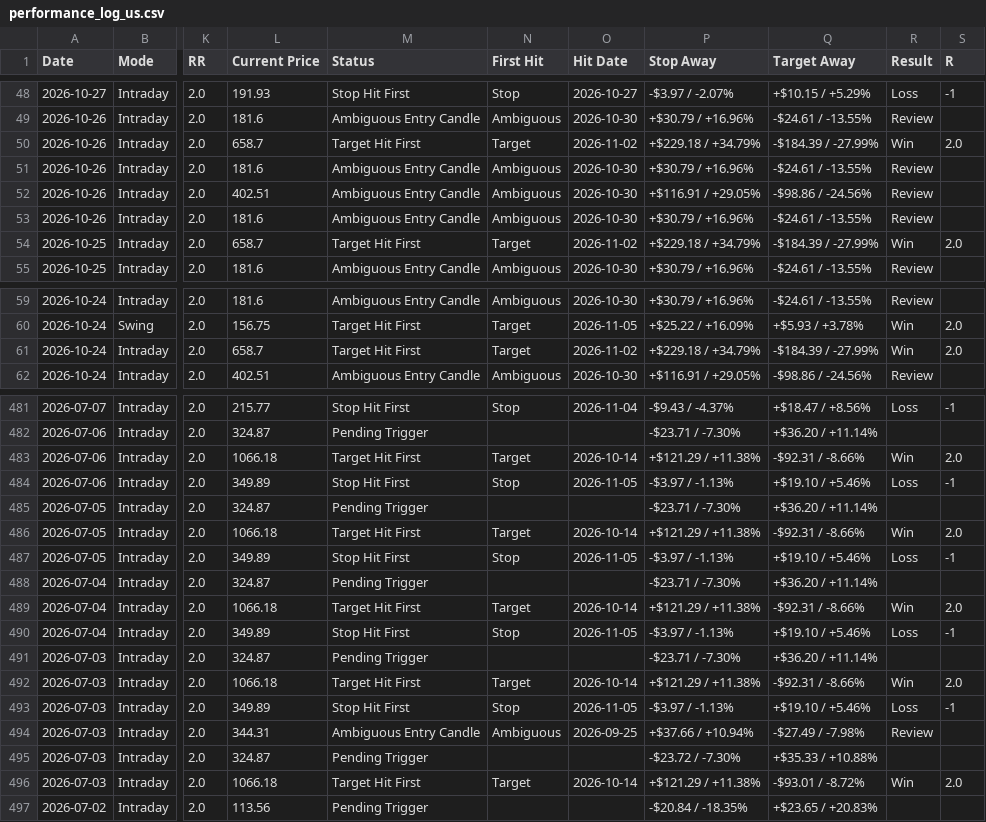
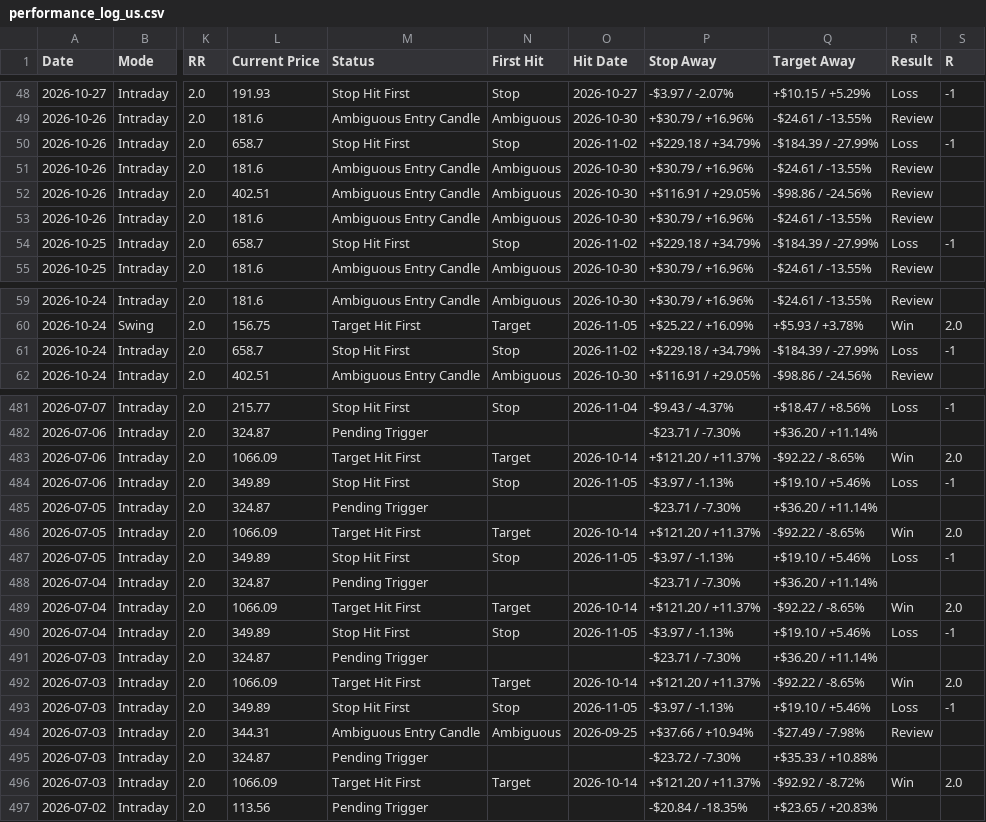
Before and after one commit to pankajmanchnda/swing-trading-scanner-us, a CSV file: performance_log_us.csv, drawn as a sheet; only a part is shown, gaps mark what is left out; the diff covers the shown part only; the diff names each change by its address in the sheet, - before the commit and + after, or states it on an @@ line.

```diff
--- a/performance_log_us.csv
+++ b/performance_log_us.csv
-M50 (Status): Target Hit First
+M50 (Status): Stop Hit First
-N50 (First Hit): Target
+N50 (First Hit): Stop
-R50 (Result): Win
+R50 (Result): Loss
-S50 (R): 2.0
+S50 (R): -1
-M54 (Status): Target Hit First
+M54 (Status): Stop Hit First
-N54 (First Hit): Target
+N54 (First Hit): Stop
-R54 (Result): Win
+R54 (Result): Loss
-S54 (R): 2.0
+S54 (R): -1
-M61 (Status): Target Hit First
+M61 (Status): Stop Hit First
-N61 (First Hit): Target
+N61 (First Hit): Stop
-R61 (Result): Win
+R61 (Result): Loss
-S61 (R): 2.0
+S61 (R): -1
-L483 (Current Price): 1066.18
+L483 (Current Price): 1066.09
-P483 (Stop Away): +$121.29 / +11.38%
+P483 (Stop Away): +$121.20 / +11.37%
-Q483 (Target Away): -$92.31 / -8.66%
+Q483 (Target Away): -$92.22 / -8.65%
-L486 (Current Price): 1066.18
+L486 (Current Price): 1066.09
-P486 (Stop Away): +$121.29 / +11.38%
+P486 (Stop Away): +$121.20 / +11.37%
-Q486 (Target Away): -$92.31 / -8.66%
+Q486 (Target Away): -$92.22 / -8.65%
-L489 (Current Price): 1066.18
+L489 (Current Price): 1066.09
-P489 (Stop Away): +$121.29 / +11.38%
+P489 (Stop Away): +$121.20 / +11.37%
-Q489 (Target Away): -$92.31 / -8.66%
+Q489 (Target Away): -$92.22 / -8.65%
-L492 (Current Price): 1066.18
+L492 (Current Price): 1066.09
-P492 (Stop Away): +$121.29 / +11.38%
+P492 (Stop Away): +$121.20 / +11.37%
-Q492 (Target Away): -$92.31 / -8.66%
+Q492 (Target Away): -$92.22 / -8.65%
-L496 (Current Price): 1066.18
+L496 (Current Price): 1066.09
-P496 (Stop Away): +$121.29 / +11.38%
+P496 (Stop Away): +$121.20 / +11.37%
-Q496 (Target Away): -$93.01 / -8.72%
+Q496 (Target Away): -$92.92 / -8.72%
```
Also changed, not shown: 8 edited cells elsewhere in this file, 1 other file.
